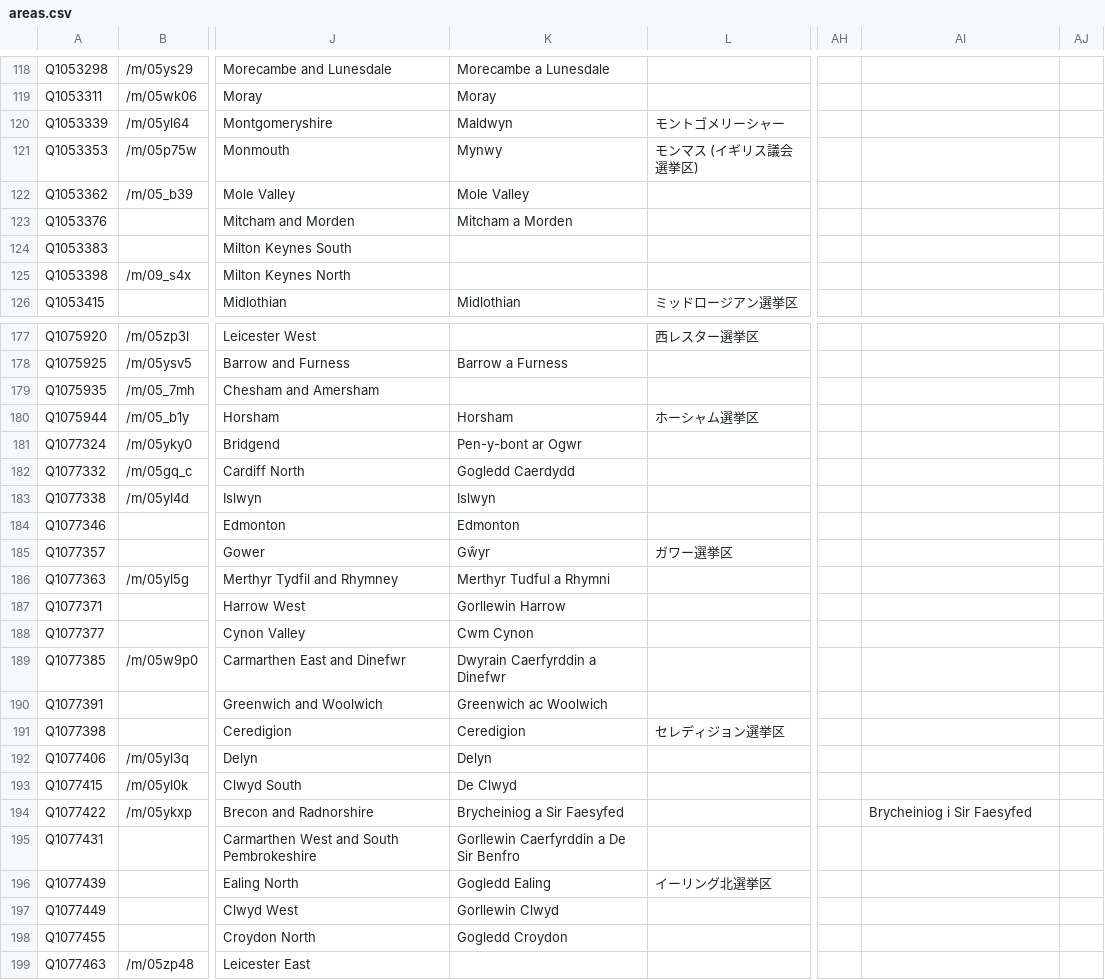
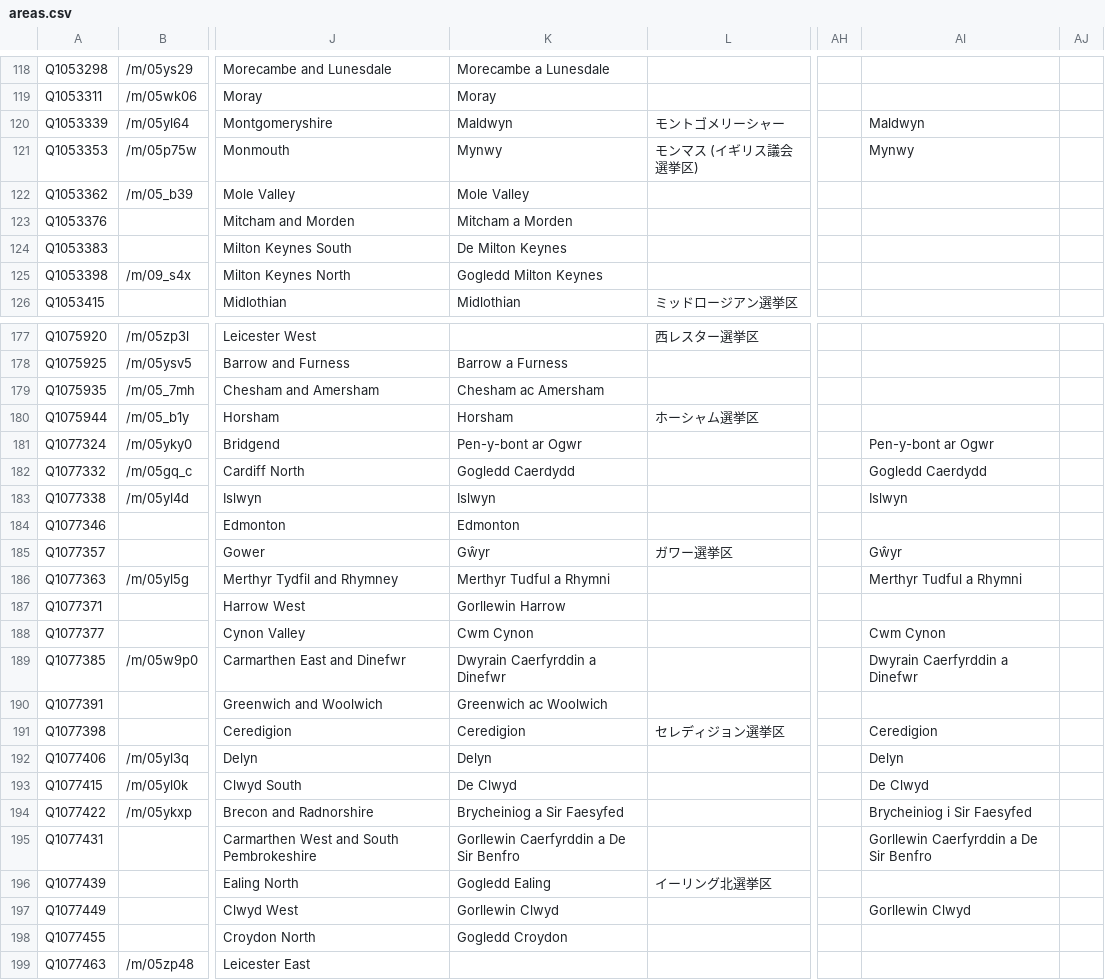
Before and after one commit to loudspeek/representa, a CSV file: data/UK/Commons/sources/morph/areas.csv, drawn as a sheet; only a part is shown, gaps mark what is left out; the diff covers the shown part only; the diff names each change by its address in the sheet, - before the commit and + after, or states it on an @@ line.

```diff
--- a/data/UK/Commons/sources/morph/areas.csv
+++ b/data/UK/Commons/sources/morph/areas.csv
-AI120: (empty)
+AI120: Maldwyn
-AI121: (empty)
+AI121: Mynwy
-K124: (empty)
+K124: De Milton Keynes
-K125: (empty)
+K125: Gogledd Milton Keynes
-K179: (empty)
+K179: Chesham ac Amersham
-AI181: (empty)
+AI181: Pen-y-bont ar Ogwr
-AI182: (empty)
+AI182: Gogledd Caerdydd
-AI183: (empty)
+AI183: Islwyn
-AI185: (empty)
+AI185: Gŵyr
-AI186: (empty)
+AI186: Merthyr Tudful a Rhymni
-AI188: (empty)
+AI188: Cwm Cynon
-AI189: (empty)
+AI189: Dwyrain Caerfyrddin a Dinefwr
-AI191: (empty)
+AI191: Ceredigion
-AI192: (empty)
+AI192: Delyn
-AI193: (empty)
+AI193: De Clwyd
-AI195: (empty)
+AI195: Gorllewin Caerfyrddin a De Sir Benfro
-AI197: (empty)
+AI197: Gorllewin Clwyd
```
Also changed, not shown: 55 edited cells elsewhere in this file, data/UK/Commons/sources/morph/parliament.csv, 13 other files.
